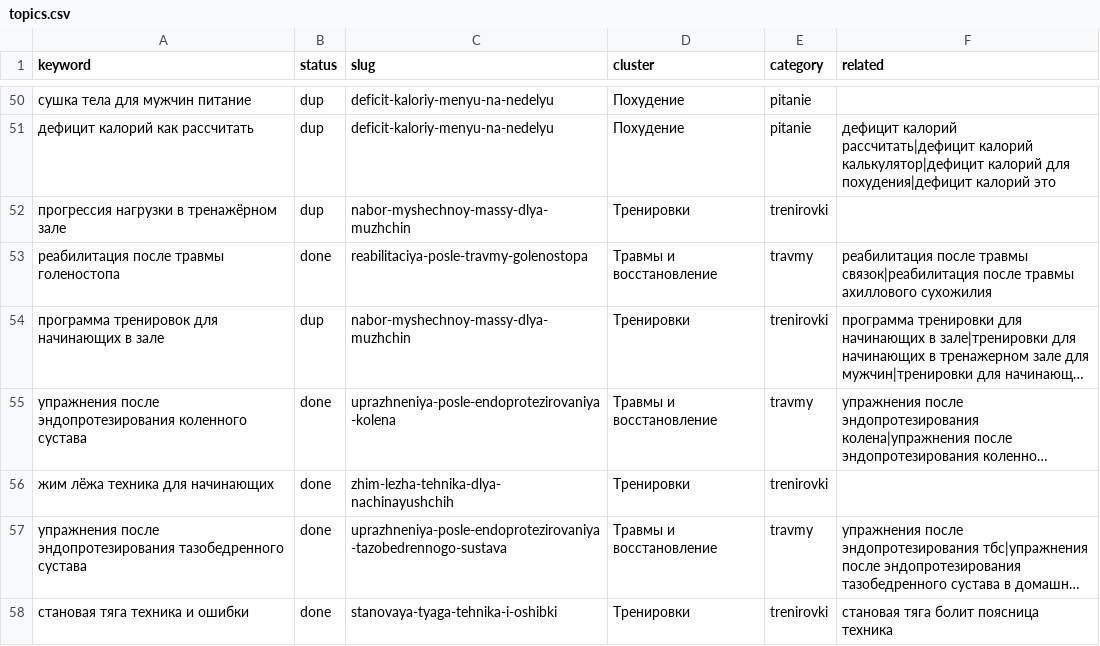
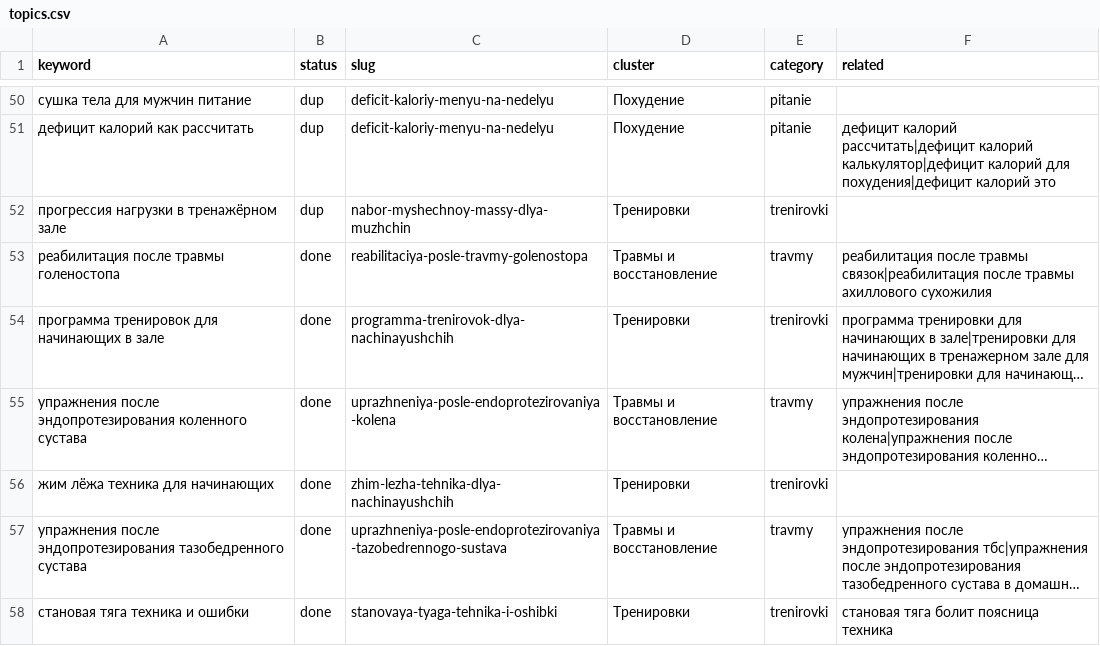
Before and after one commit to savcov89-hub/fit-site, a CSV file: agent/topics.csv, drawn as a sheet; only a part is shown, gaps mark what is left out; long unchanged cells end in …; the diff names each change by its address in the sheet, - before the commit and + after, or states it on an @@ line.

```diff
--- a/agent/topics.csv
+++ b/agent/topics.csv
-B54 (status): dup
+B54 (status): done
-C54 (slug): nabor-myshechnoy-massy-dlya-muzhchin
+C54 (slug): programma-trenirovok-dlya-nachinayushchih
```
Also changed, not shown: 1 other file.
